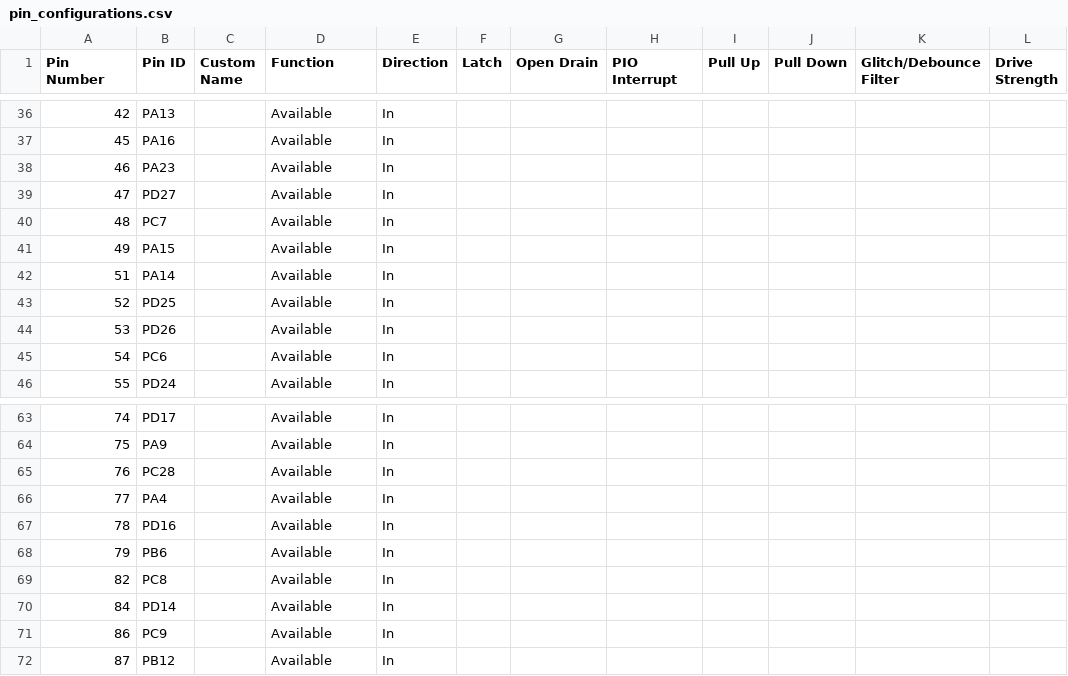
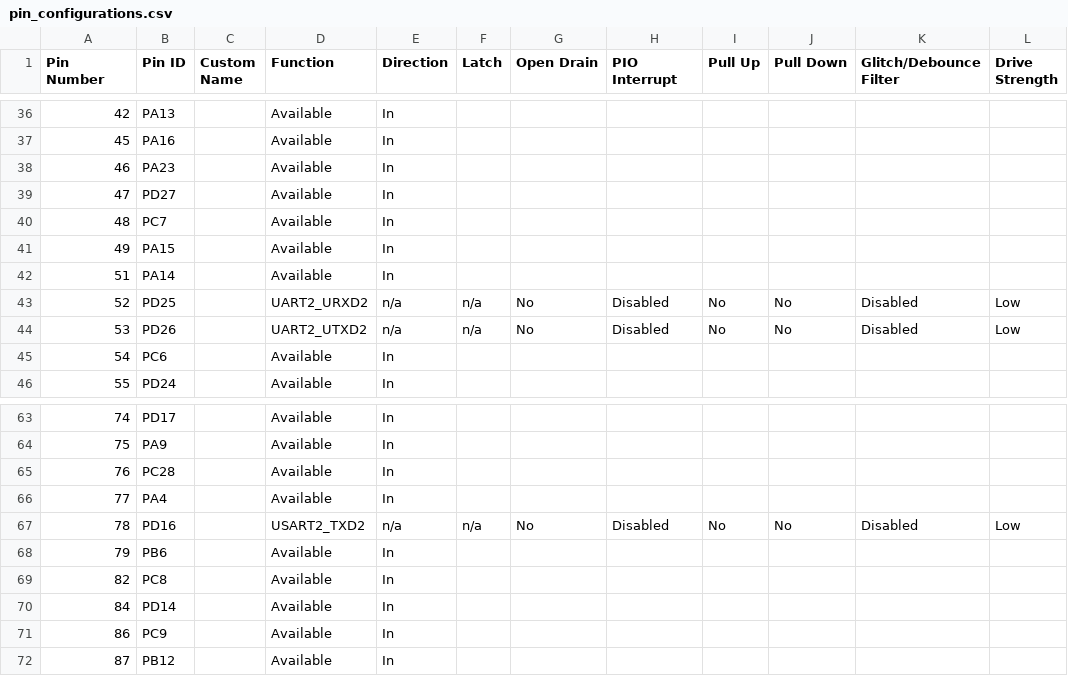
Before and after one commit to Jongbeom-IM/same70_spi, a CSV file: src/config/default/pin_configurations.csv, drawn as a sheet; only a part is shown, gaps mark what is left out; the diff covers the shown part only.

```diff
--- a/src/config/default/pin_configurations.csv
+++ b/src/config/default/pin_configurations.csv
@@ -42,4 +42,4 @@
 51,PA14,,Available,In,,,,,,,
-52,PD25,,Available,In,,,,,,,
-53,PD26,,Available,In,,,,,,,
+52,PD25,,UART2_URXD2,n/a,n/a,No,Disabled,No,No,Disabled,Low
+53,PD26,,UART2_UTXD2,n/a,n/a,No,Disabled,No,No,Disabled,Low
 54,PC6,,Available,In,,,,,,,
@@ -66,3 +66,3 @@
 77,PA4,,Available,In,,,,,,,
-78,PD16,,Available,In,,,,,,,
+78,PD16,,USART2_TXD2,n/a,n/a,No,Disabled,No,No,Disabled,Low
 79,PB6,,Available,In,,,,,,,
```
Also changed, not shown: 90 edited cells elsewhere in this file, 42 other files.
